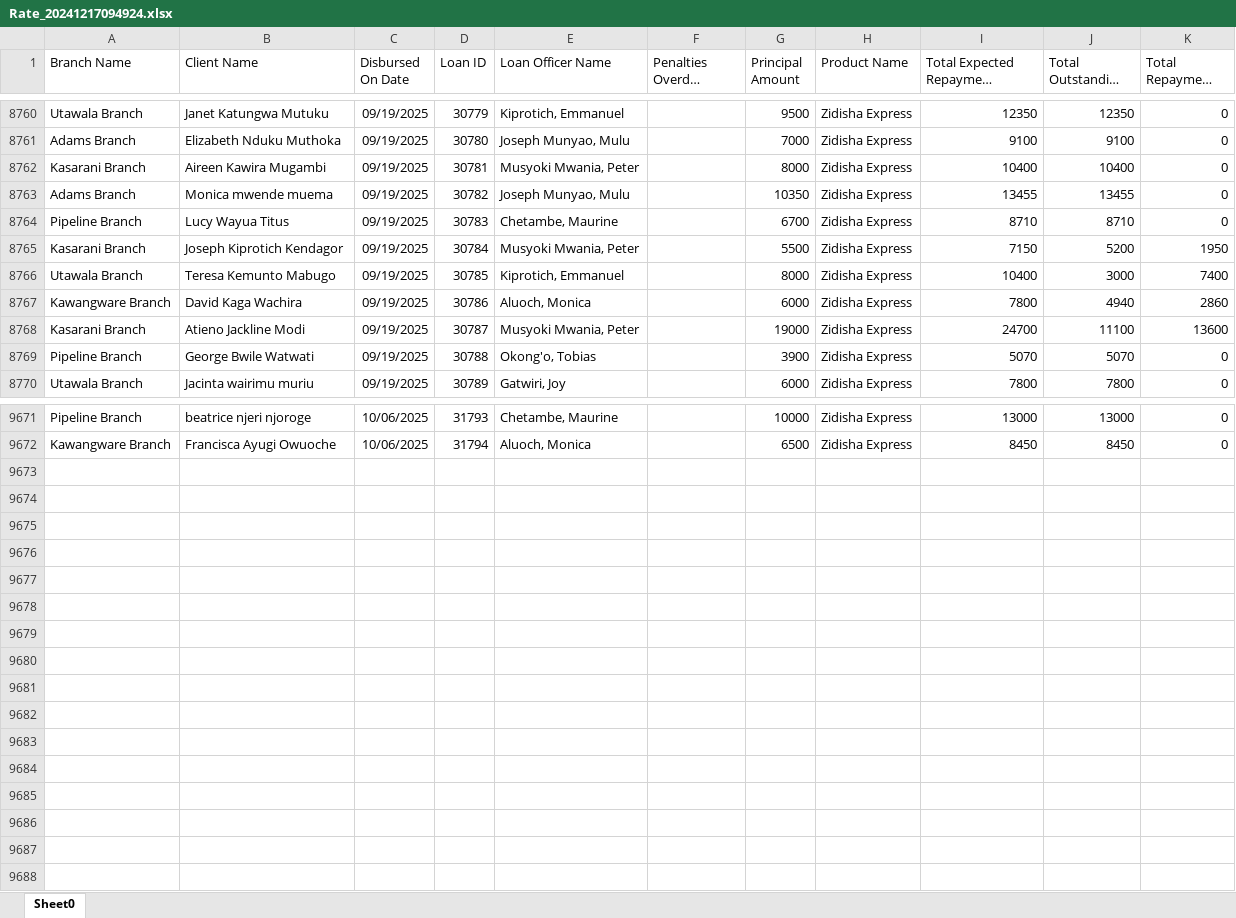
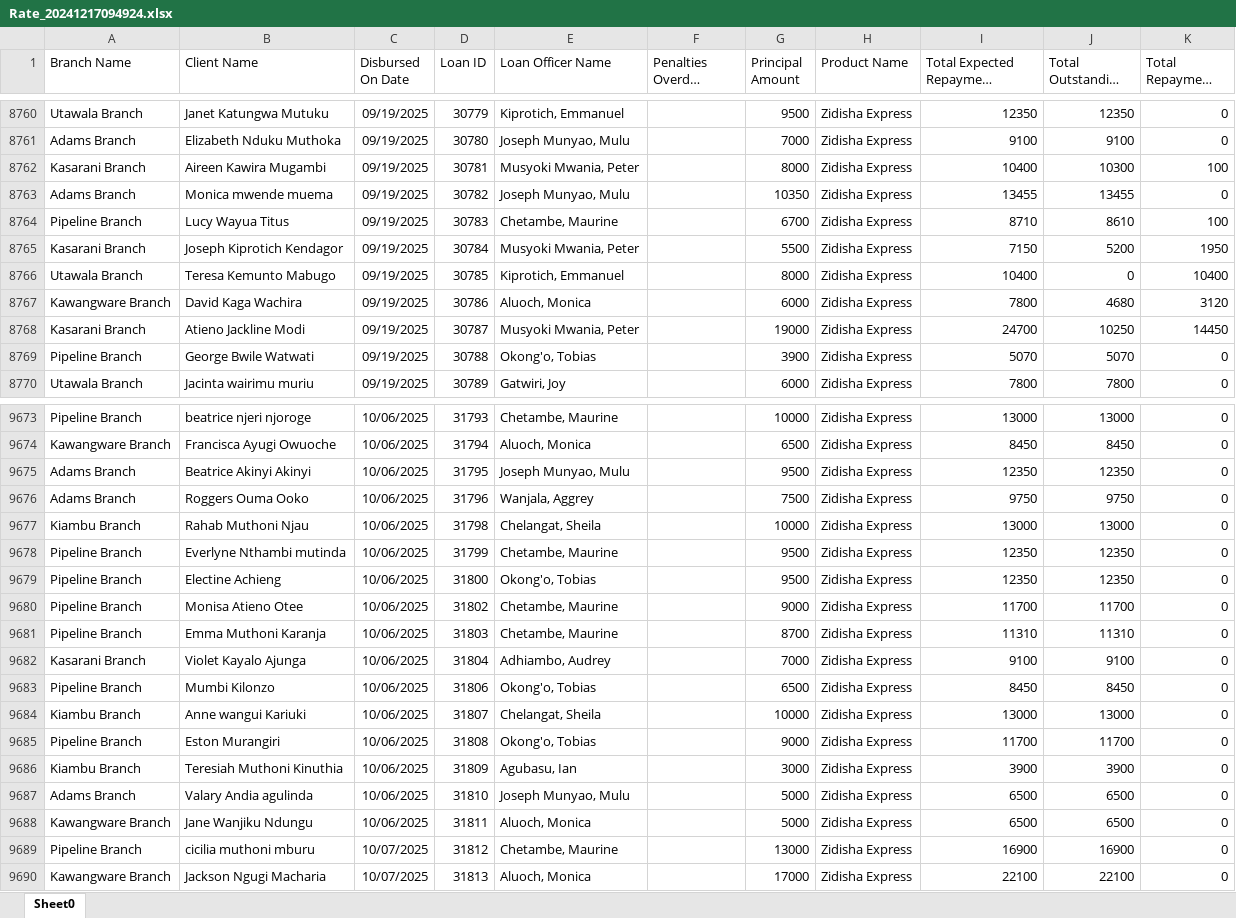
Before and after one commit to Phoenix-Capital/zidisha-monitor, an Excel workbook: Rate_20241217094924.xlsx, sheet Sheet0, drawn as a sheet; only a part is shown, gaps mark what is left out; long unchanged cells end in …; values as stored, in another font and other column widths than the file's, no borders; the diff covers the shown part only; the diff names each change by its address in the sheet, - before the commit and + after, or states it on an @@ line.

Commit message:
On a Friday

```diff
--- a/Rate_20241217094924.xlsx (sheet Sheet0)
+++ b/Rate_20241217094924.xlsx (sheet Sheet0)
-J8762 (Total Outstanding Derived): 10400
+J8762 (Total Outstanding Derived): 10300
-K8762 (Total Repayment Derived): 0
+K8762 (Total Repayment Derived): 100
-J8764 (Total Outstanding Derived): 8710
+J8764 (Total Outstanding Derived): 8610
-K8764 (Total Repayment Derived): 0
+K8764 (Total Repayment Derived): 100
-J8766 (Total Outstanding Derived): 3000
+J8766 (Total Outstanding Derived): 0
-K8766 (Total Repayment Derived): 7400
+K8766 (Total Repayment Derived): 10400
-J8767 (Total Outstanding Derived): 4940
+J8767 (Total Outstanding Derived): 4680
-K8767 (Total Repayment Derived): 2860
+K8767 (Total Repayment Derived): 3120
-J8768 (Total Outstanding Derived): 11100
+J8768 (Total Outstanding Derived): 10250
-K8768 (Total Repayment Derived): 13600
+K8768 (Total Repayment Derived): 14450
+row 9675: Adams Branch | Beatrice Akinyi Akinyi | 10/06/2025 | 31795 | Joseph Munyao, Mulu |  | 9500 | Zidisha Express | 12350 | 12350 | 0
+row 9676: Adams Branch | Roggers Ouma Ooko | 10/06/2025 | 31796 | Wanjala, Aggrey |  | 7500 | Zidisha Express | 9750 | 9750 | 0
+row 9677: Kiambu Branch | Rahab Muthoni Njau | 10/06/2025 | 31798 | Chelangat, Sheila |  | 10000 | Zidisha Express | 13000 | 13000 | 0
+row 9678: Pipeline Branch | Everlyne Nthambi mutinda | 10/06/2025 | 31799 | Chetambe, Maurine |  | 9500 | Zidisha Express | 12350 | 12350 | 0
+row 9679: Pipeline Branch | Electine Achieng | 10/06/2025 | 31800 | Okong'o, Tobias |  | 9500 | Zidisha Express | 12350 | 12350 | 0
+row 9680: Pipeline Branch | Monisa Atieno Otee | 10/06/2025 | 31802 | Chetambe, Maurine |  | 9000 | Zidisha Express | 11700 | 11700 | 0
+row 9681: Pipeline Branch | Emma Muthoni Karanja | 10/06/2025 | 31803 | Chetambe, Maurine |  | 8700 | Zidisha Express | 11310 | 11310 | 0
+row 9682: Kasarani Branch | Violet Kayalo Ajunga | 10/06/2025 | 31804 | Adhiambo, Audrey |  | 7000 | Zidisha Express | 9100 | 9100 | 0
+row 9683: Pipeline Branch | Mumbi Kilonzo | 10/06/2025 | 31806 | Okong'o, Tobias |  | 6500 | Zidisha Express | 8450 | 8450 | 0
+row 9684: Kiambu Branch | Anne wangui Kariuki | 10/06/2025 | 31807 | Chelangat, Sheila |  | 10000 | Zidisha Express | 13000 | 13000 | 0
+row 9685: Pipeline Branch | Eston Murangiri | 10/06/2025 | 31808 | Okong'o, Tobias |  | 9000 | Zidisha Express | 11700 | 11700 | 0
+row 9686: Kiambu Branch | Teresiah Muthoni Kinuthia | 10/06/2025 | 31809 | Agubasu, Ian |  | 3000 | Zidisha Express | 3900 | 3900 | 0
+row 9687: Adams Branch | Valary Andia agulinda | 10/06/2025 | 31810 | Joseph Munyao, Mulu |  | 5000 | Zidisha Express | 6500 | 6500 | 0
+row 9688: Kawangware Branch | Jane Wanjiku Ndungu | 10/06/2025 | 31811 | Aluoch, Monica |  | 5000 | Zidisha Express | 6500 | 6500 | 0
+row 9689: Pipeline Branch | cicilia muthoni mburu | 10/07/2025 | 31812 | Chetambe, Maurine |  | 13000 | Zidisha Express | 16900 | 16900 | 0
+row 9690: Kawangware Branch | Jackson Ngugi Macharia | 10/07/2025 | 31813 | Aluoch, Monica |  | 17000 | Zidisha Express | 22100 | 22100 | 0
```
Also changed, not shown: 2 added rows and 448 edited cells elsewhere in this sheet.
